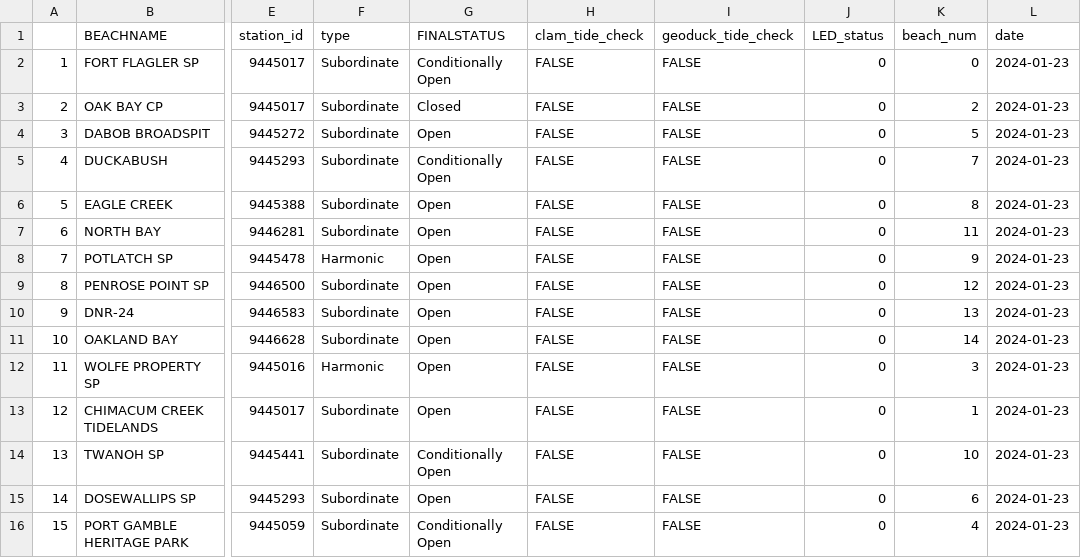
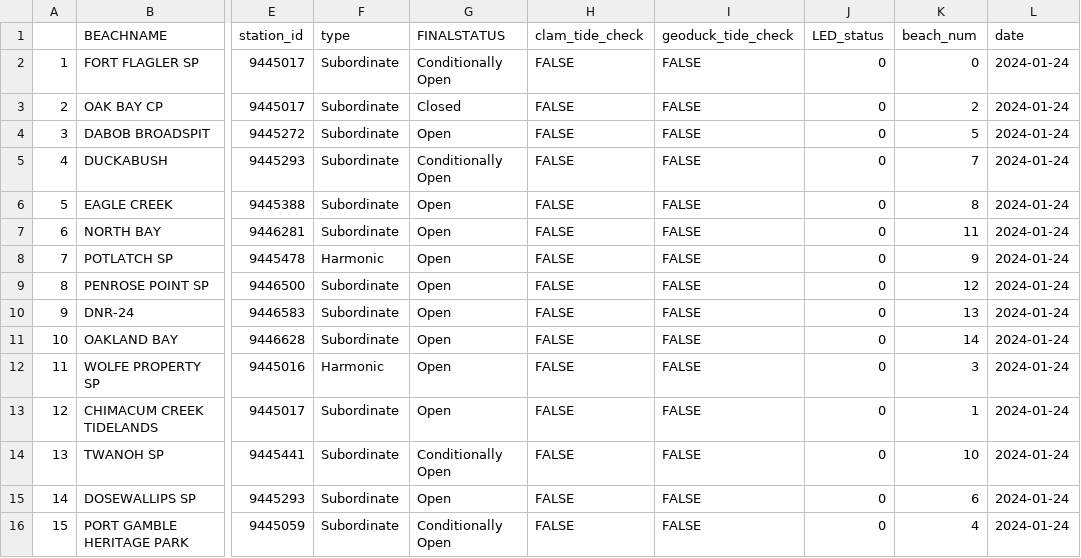
Before and after one commit to janicekchen/bivariate-bivalve, a CSV file: data/processed/bivariatebivalve-ledstatus.csv, drawn as a sheet; only a part is shown, gaps mark what is left out; the diff names each change by its address in the sheet, - before the commit and + after, or states it on an @@ line.

```diff
--- a/data/processed/bivariatebivalve-ledstatus.csv
+++ b/data/processed/bivariatebivalve-ledstatus.csv
-L2:L16 (date): 2024-01-23
+L2:L16 (date): 2024-01-24
```
